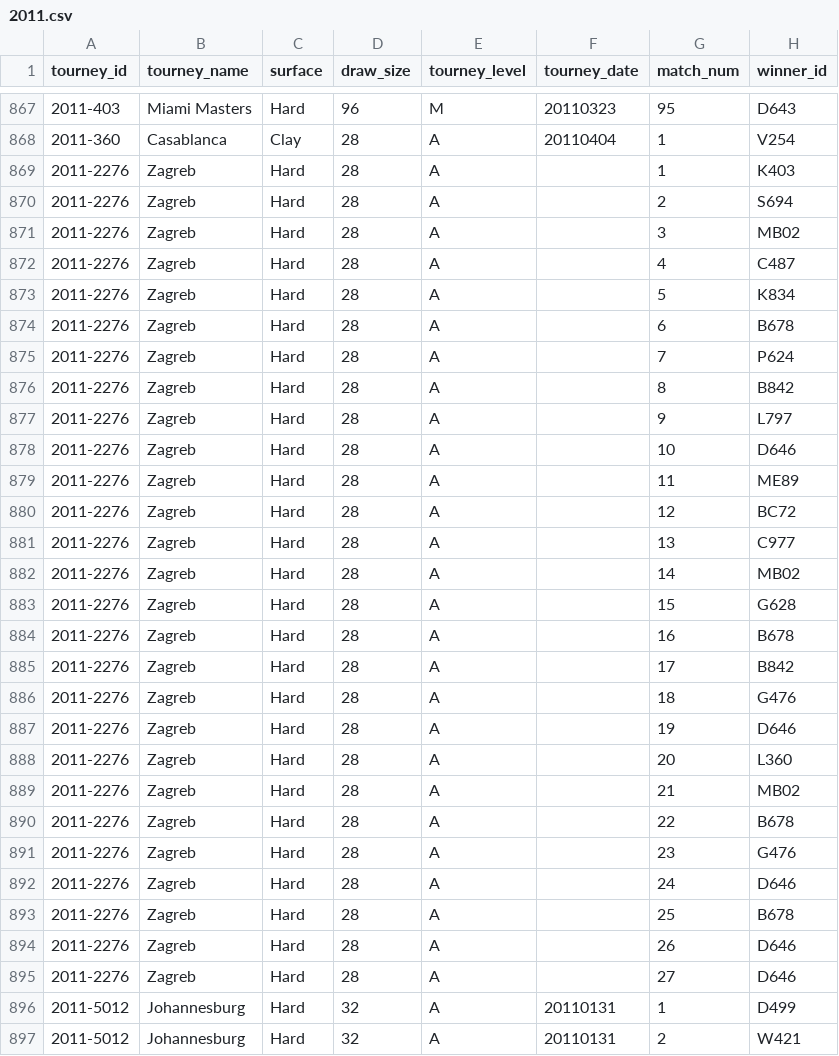
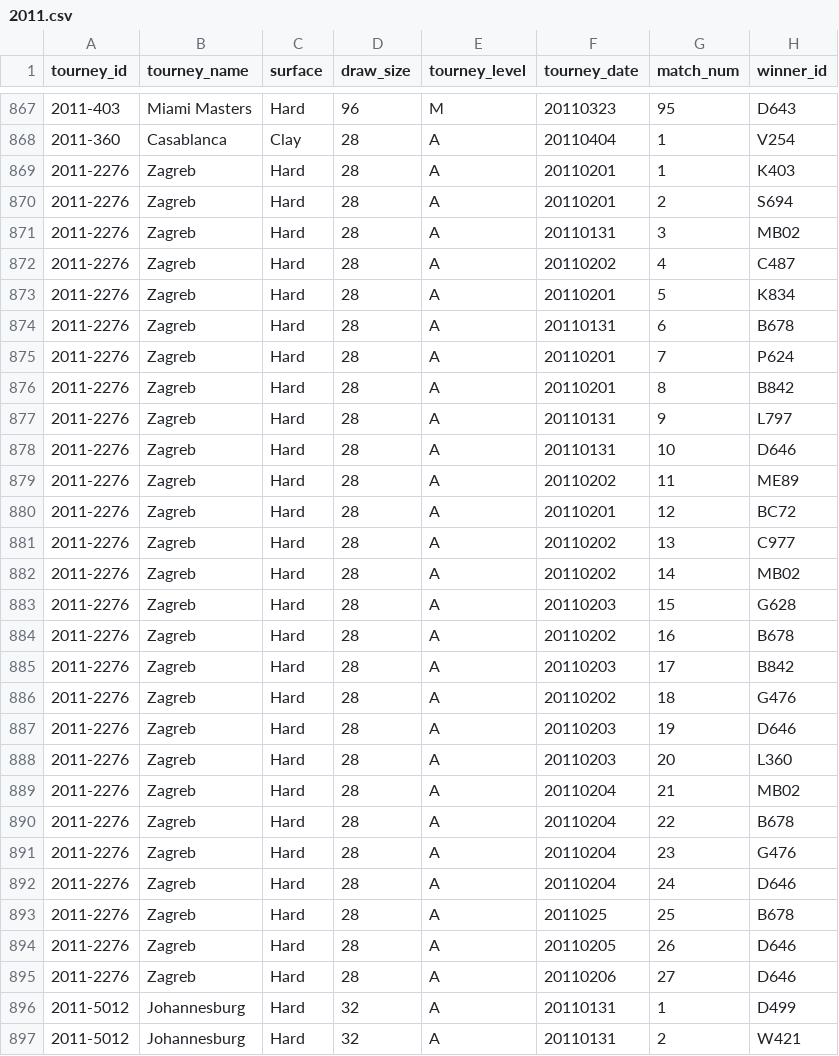
Before and after one commit to Tennismylife/TML-Database, a CSV file: 2011.csv, drawn as a sheet; only a part is shown, gaps mark what is left out; the diff names each change by its address in the sheet, - before the commit and + after, or states it on an @@ line.

Commit message:
Update 2011.csv
Zagreb, day matches update

```diff
--- a/2011.csv
+++ b/2011.csv
-F869:F870 (tourney_date): (empty)
+F869:F870 (tourney_date): 20110201
-F871 (tourney_date): (empty)
+F871 (tourney_date): 20110131
-F872 (tourney_date): (empty)
+F872 (tourney_date): 20110202
-F873 (tourney_date): (empty)
+F873 (tourney_date): 20110201
-F874 (tourney_date): (empty)
+F874 (tourney_date): 20110131
-F875:F876 (tourney_date): (empty)
+F875:F876 (tourney_date): 20110201
-F877:F878 (tourney_date): (empty)
+F877:F878 (tourney_date): 20110131
-F879 (tourney_date): (empty)
+F879 (tourney_date): 20110202
-F880 (tourney_date): (empty)
+F880 (tourney_date): 20110201
-F881:F882 (tourney_date): (empty)
+F881:F882 (tourney_date): 20110202
-F883 (tourney_date): (empty)
+F883 (tourney_date): 20110203
-F884 (tourney_date): (empty)
+F884 (tourney_date): 20110202
-F885 (tourney_date): (empty)
+F885 (tourney_date): 20110203
-F886 (tourney_date): (empty)
+F886 (tourney_date): 20110202
-F887:F888 (tourney_date): (empty)
+F887:F888 (tourney_date): 20110203
-F889:F892 (tourney_date): (empty)
+F889:F892 (tourney_date): 20110204
-F893 (tourney_date): (empty)
+F893 (tourney_date): 2011025
-F894 (tourney_date): (empty)
+F894 (tourney_date): 20110205
-F895 (tourney_date): (empty)
+F895 (tourney_date): 20110206
```
